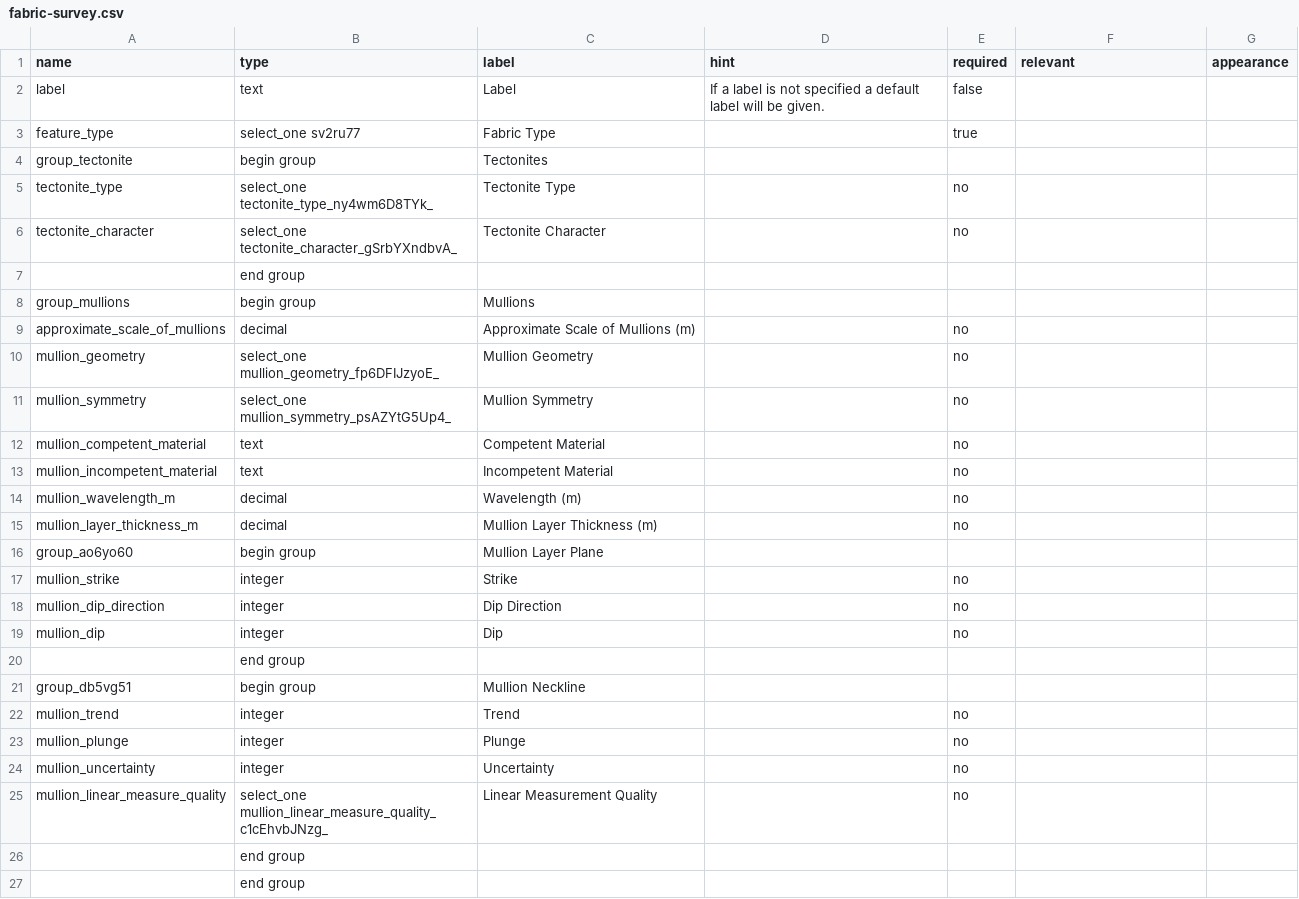
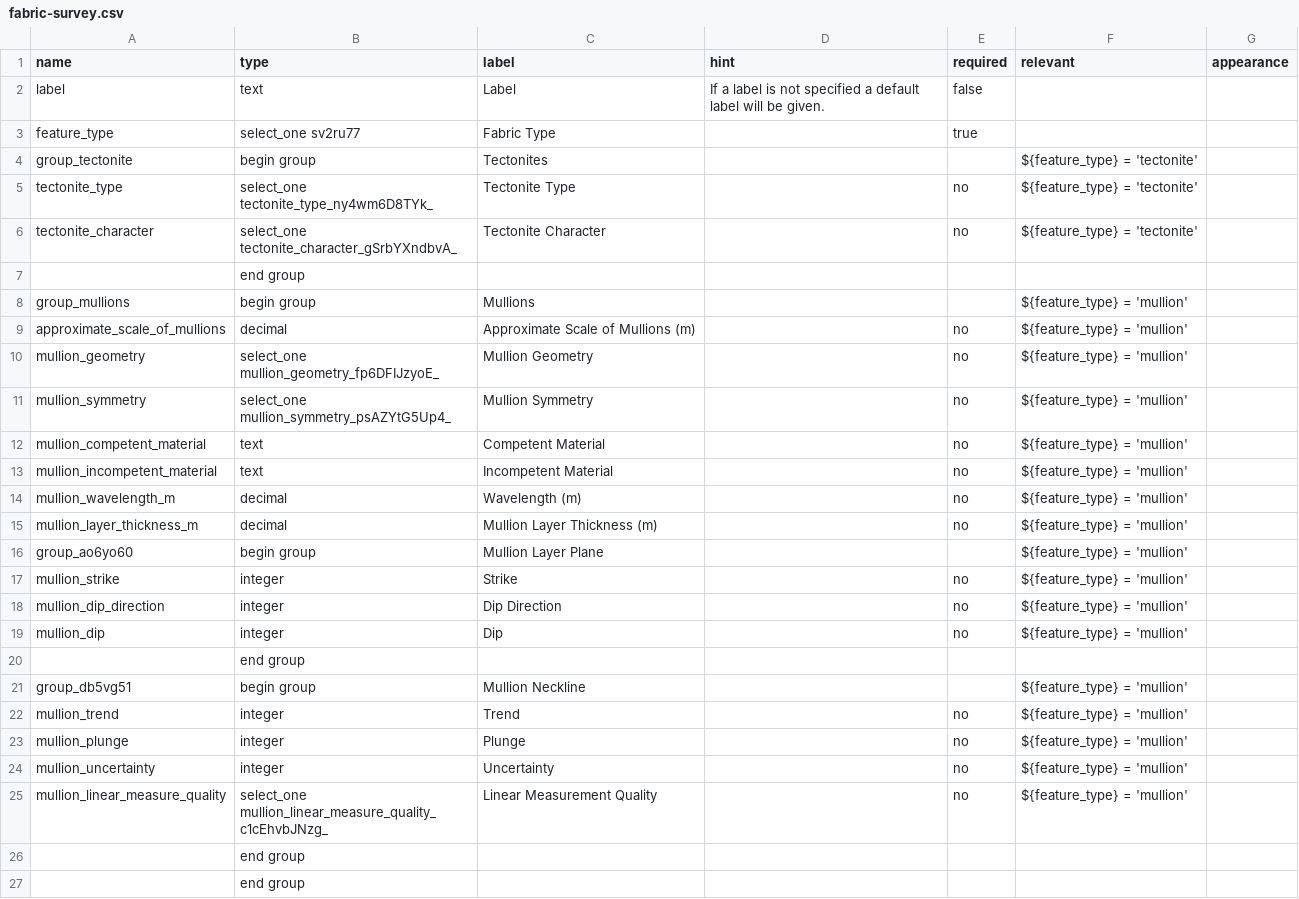
Before and after one commit to StraboSpot/strabo-mobile, a CSV file: www/app/data-models/fabric-survey.csv, drawn as a sheet; only a part is shown.

```diff
--- a/www/app/data-models/fabric-survey.csv
+++ b/www/app/data-models/fabric-survey.csv
@@ -3,24 +3,24 @@ label,text,Label,If a label is not specified a default label will be given.,fals
 feature_type,select_one sv2ru77,Fabric Type,,true,,
-group_tectonite,begin group,Tectonites,,,,
-tectonite_type,select_one tectonite_type_ny4wm6D8TYk_,Tectonite Type,,no,,
-tectonite_character,select_one tectonite_character_gSrbYXndbvA_,Tectonite Character,,no,,
+group_tectonite,begin group,Tectonites,,,${feature_type} = 'tectonite',
+tectonite_type,select_one tectonite_type_ny4wm6D8TYk_,Tectonite Type,,no,${feature_type} = 'tectonite',
+tectonite_character,select_one tectonite_character_gSrbYXndbvA_,Tectonite Character,,no,${feature_type} = 'tectonite',
 ,end group,,,,,
-group_mullions,begin group,Mullions,,,,
-approximate_scale_of_mullions,decimal,Approximate Scale of Mullions (m),,no,,
-mullion_geometry,select_one mullion_geometry_fp6DFIJzyoE_,Mullion Geometry,,no,,
-mullion_symmetry,select_one mullion_symmetry_psAZYtG5Up4_,Mullion Symmetry,,no,,
-mullion_competent_material,text,Competent Material,,no,,
-mullion_incompetent_material,text,Incompetent Material,,no,,
-mullion_wavelength_m,decimal,Wavelength (m),,no,,
-mullion_layer_thickness_m,decimal,Mullion Layer Thickness (m),,no,,
-group_ao6yo60,begin group,Mullion Layer Plane,,,,
-mullion_strike,integer,Strike,,no,,
-mullion_dip_direction,integer,Dip Direction,,no,,
-mullion_dip,integer,Dip,,no,,
+group_mullions,begin group,Mullions,,,${feature_type} = 'mullion',
+approximate_scale_of_mullions,decimal,Approximate Scale of Mullions (m),,no,${feature_type} = 'mullion',
+mullion_geometry,select_one mullion_geometry_fp6DFIJzyoE_,Mullion Geometry,,no,${feature_type} = 'mullion',
+mullion_symmetry,select_one mullion_symmetry_psAZYtG5Up4_,Mullion Symmetry,,no,${feature_type} = 'mullion',
+mullion_competent_material,text,Competent Material,,no,${feature_type} = 'mullion',
+mullion_incompetent_material,text,Incompetent Material,,no,${feature_type} = 'mullion',
+mullion_wavelength_m,decimal,Wavelength (m),,no,${feature_type} = 'mullion',
+mullion_layer_thickness_m,decimal,Mullion Layer Thickness (m),,no,${feature_type} = 'mullion',
+group_ao6yo60,begin group,Mullion Layer Plane,,,${feature_type} = 'mullion',
+mullion_strike,integer,Strike,,no,${feature_type} = 'mullion',
+mullion_dip_direction,integer,Dip Direction,,no,${feature_type} = 'mullion',
+mullion_dip,integer,Dip,,no,${feature_type} = 'mullion',
 ,end group,,,,,
-group_db5vg51,begin group,Mullion Neckline,,,,
-mullion_trend,integer,Trend,,no,,
-mullion_plunge,integer,Plunge,,no,,
-mullion_uncertainty,integer,Uncertainty,,no,,
-mullion_linear_measure_quality,select_one mullion_linear_measure_quality_c1cEhvbJNzg_,Linear Measurement Quality,,no,,
+group_db5vg51,begin group,Mullion Neckline,,,${feature_type} = 'mullion',
+mullion_trend,integer,Trend,,no,${feature_type} = 'mullion',
+mullion_plunge,integer,Plunge,,no,${feature_type} = 'mullion',
+mullion_uncertainty,integer,Uncertainty,,no,${feature_type} = 'mullion',
+mullion_linear_measure_quality,select_one mullion_linear_measure_quality_c1cEhvbJNzg_,Linear Measurement Quality,,no,${feature_type} = 'mullion',
 ,end group,,,,,
```
Also changed, not shown: www/app/data-models/fold-survey.csv, www/app/data-models/other_3d_structure-survey.csv, 3 other files.
